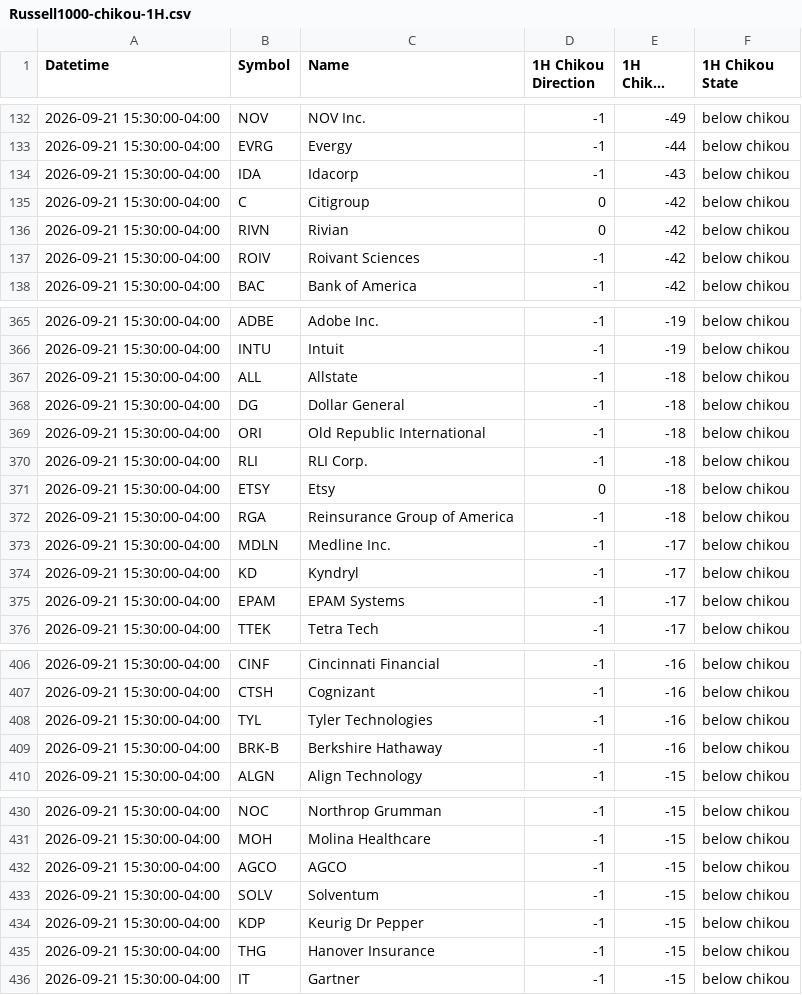
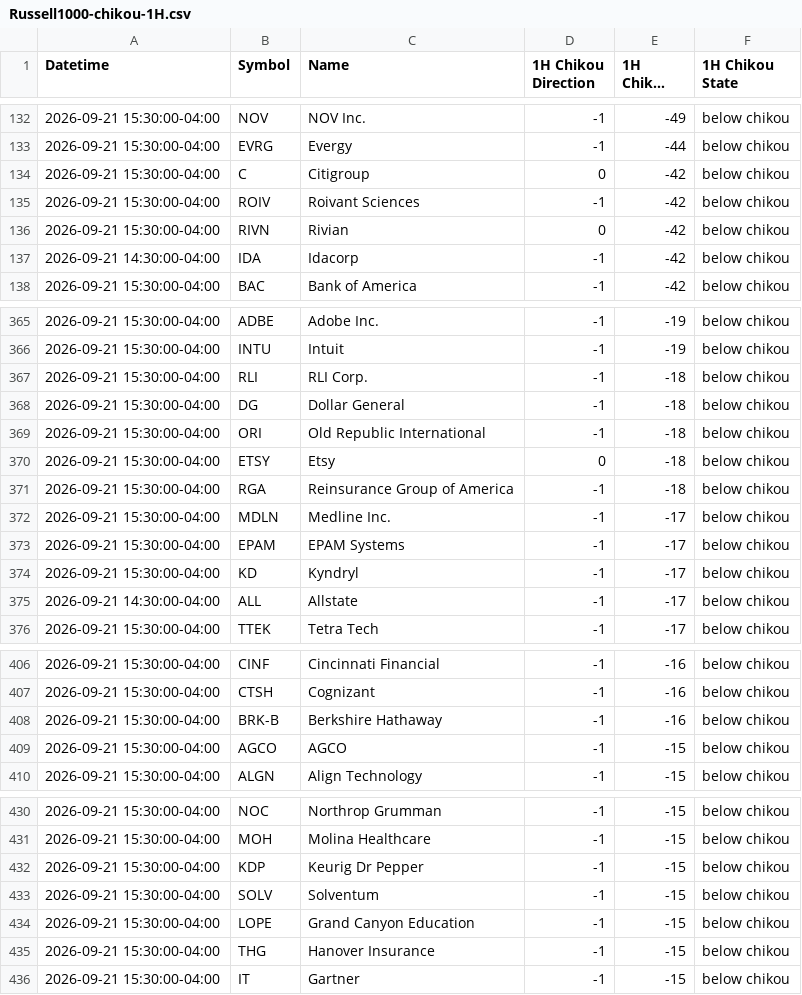
Before and after one commit to harryguiacorn/Ichimoku-Cloud-Signal-Python, a CSV file: output/chikou/Russell1000-chikou-1H.csv, drawn as a sheet; only a part is shown, gaps mark what is left out; long unchanged cells end in …; removed rows and columns are numbered as before the commit, all else as after; the diff covers the shown part only; the diff names each change by its address in the sheet, - before the commit and + after, or states it on an @@ line.

```diff
--- a/output/chikou/Russell1000-chikou-1H.csv
+++ b/output/chikou/Russell1000-chikou-1H.csv
-row 134: 2026-09-21 15:30:00-04:00 | IDA | Idacorp | -1 | -43 | below chikou
+row 135: 2026-09-21 15:30:00-04:00 | ROIV | Roivant Sciences | -1 | -42 | below chikou
-A137 (Datetime): 2026-09-21 15:30:00-04:00
+A137 (Datetime): 2026-09-21 14:30:00-04:00
-B137 (Symbol): ROIV
+B137 (Symbol): IDA
-C137 (Name): Roivant Sciences
+C137 (Name): Idacorp
-B367 (Symbol): ALL
+B367 (Symbol): RLI
-C367 (Name): Allstate
+C367 (Name): RLI Corp.
-row 370: 2026-09-21 15:30:00-04:00 | RLI | RLI Corp. | -1 | -18 | below chikou
+row 373: 2026-09-21 15:30:00-04:00 | EPAM | EPAM Systems | -1 | -17 | below chikou
-A375 (Datetime): 2026-09-21 15:30:00-04:00
+A375 (Datetime): 2026-09-21 14:30:00-04:00
-B375 (Symbol): EPAM
+B375 (Symbol): ALL
-C375 (Name): EPAM Systems
+C375 (Name): Allstate
-row 408: 2026-09-21 15:30:00-04:00 | TYL | Tyler Technologies | -1 | -16 | below chikou
@@ row 432 moved to row 409: 2026-09-21 15:30:00-04:00 @@
+row 432: 2026-09-21 15:30:00-04:00 | KDP | Keurig Dr Pepper | -1 | -15 | below chikou
-B434 (Symbol): KDP
+B434 (Symbol): LOPE
-C434 (Name): Keurig Dr Pepper
+C434 (Name): Grand Canyon Education
```
Also changed, not shown: 1 moved row and 2 edited cells elsewhere in this file, output/chikou/Russell1000-chikou-D.csv, output/chikou/Russell1000-chikou-M.csv, 16 other files.
